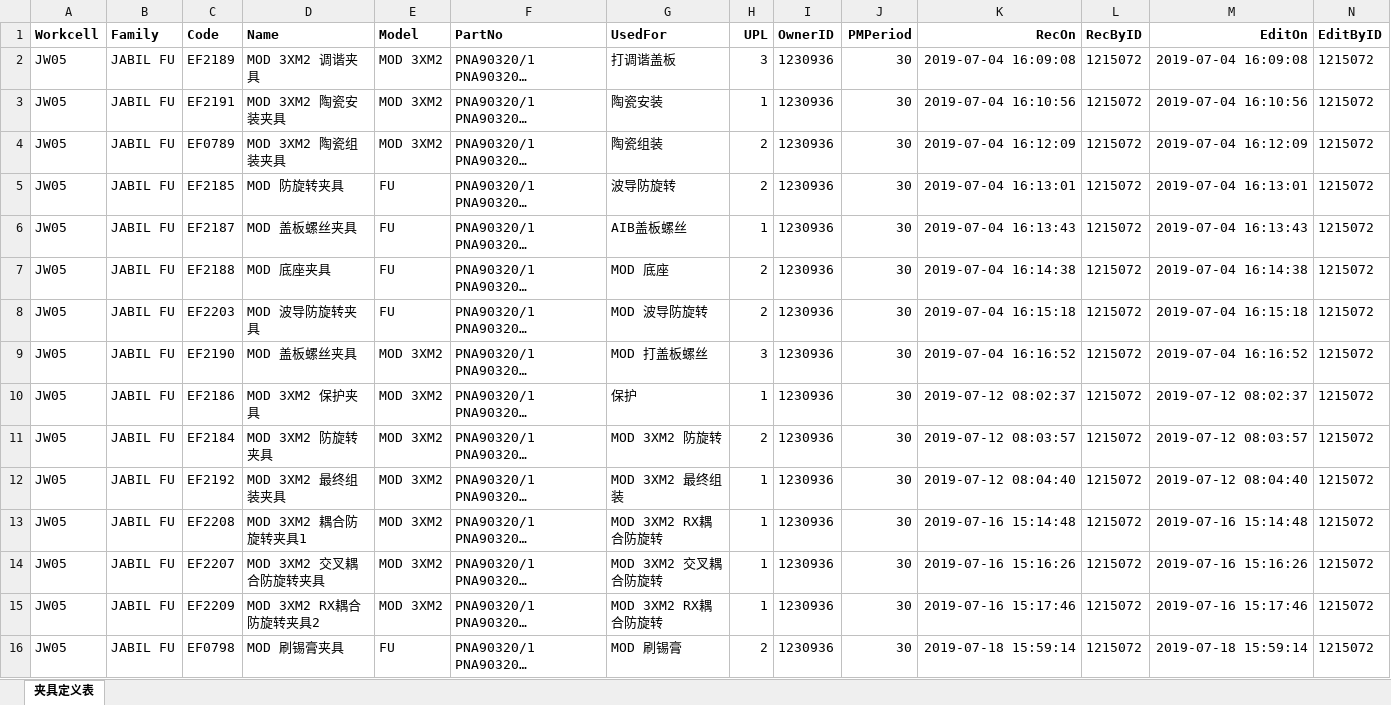
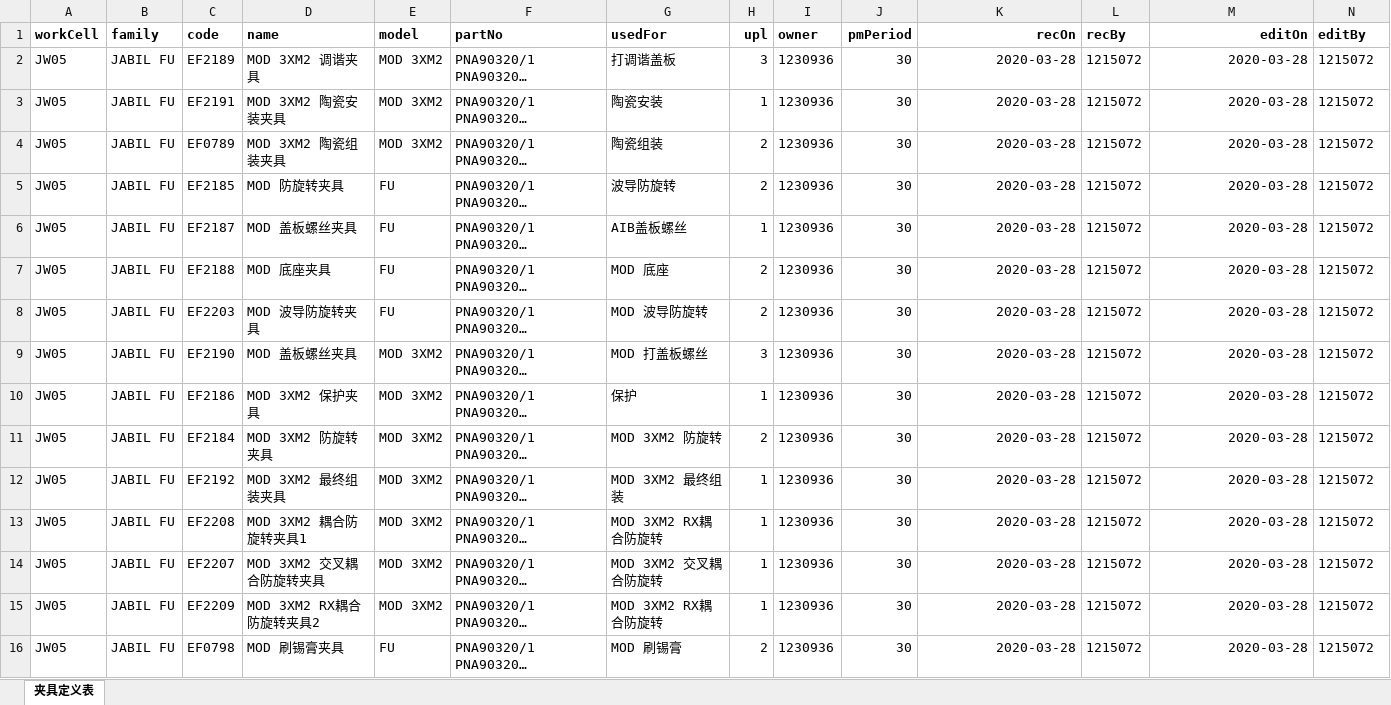
Before and after one commit to hujian233/Fms, an Excel workbook: fms/src/main/resources/static/EXCEL/夹具定义.xlsx, sheet 夹具定义表, drawn as a sheet; only a part is shown; long unchanged cells end in …; values as stored, in another font and other column widths than the file's, no borders; removed rows and columns are numbered as before the commit, all else as after; the diff covers the shown part only; the diff names each change by its address in the sheet, - before the commit and + after, or states it on an @@ line.

```diff
--- a/fms/src/main/resources/static/EXCEL/夹具定义.xlsx (sheet 夹具定义表)
+++ b/fms/src/main/resources/static/EXCEL/夹具定义.xlsx (sheet 夹具定义表)
-row 1: Workcell | Family | Code | Name | Model | PartNo | UsedFor | UPL | OwnerID | PMPeriod | RecOn | RecByID | EditOn | EditByID
+row 1: workCell | family | code | name | model | partNo | usedFor | upl | owner | pmPeriod | recOn | recBy | editOn | editBy
-K2: 2019-07-04 16:09:08
+K2: 2020-03-28
-M2: 2019-07-04 16:09:08
+M2: 2020-03-28
-K3: 2019-07-04 16:10:56
+K3: 2020-03-28
-M3: 2019-07-04 16:10:56
+M3: 2020-03-28
-K4: 2019-07-04 16:12:09
+K4: 2020-03-28
-M4: 2019-07-04 16:12:09
+M4: 2020-03-28
-K5: 2019-07-04 16:13:01
+K5: 2020-03-28
-M5: 2019-07-04 16:13:01
+M5: 2020-03-28
-K6: 2019-07-04 16:13:43
+K6: 2020-03-28
-M6: 2019-07-04 16:13:43
+M6: 2020-03-28
-K7: 2019-07-04 16:14:38
+K7: 2020-03-28
-M7: 2019-07-04 16:14:38
+M7: 2020-03-28
-K8: 2019-07-04 16:15:18
+K8: 2020-03-28
-M8: 2019-07-04 16:15:18
+M8: 2020-03-28
-K9: 2019-07-04 16:16:52
+K9: 2020-03-28
-M9: 2019-07-04 16:16:52
+M9: 2020-03-28
-K10: 2019-07-12 08:02:37
+K10: 2020-03-28
-M10: 2019-07-12 08:02:37
+M10: 2020-03-28
-K11: 2019-07-12 08:03:57
+K11: 2020-03-28
-M11: 2019-07-12 08:03:57
+M11: 2020-03-28
-K12: 2019-07-12 08:04:40
+K12: 2020-03-28
-M12: 2019-07-12 08:04:40
+M12: 2020-03-28
-K13: 2019-07-16 15:14:48
+K13: 2020-03-28
-M13: 2019-07-16 15:14:48
+M13: 2020-03-28
-K14: 2019-07-16 15:16:26
+K14: 2020-03-28
-M14: 2019-07-16 15:16:26
+M14: 2020-03-28
-K15: 2019-07-16 15:17:46
+K15: 2020-03-28
-M15: 2019-07-16 15:17:46
+M15: 2020-03-28
-K16: 2019-07-18 15:59:14
+K16: 2020-03-28
-M16: 2019-07-18 15:59:14
+M16: 2020-03-28
```
Also changed, not shown: 18 edited cells elsewhere in this sheet, fms/src/main/resources/static/EXCEL/夹具实体.xlsx, 1 other file.
